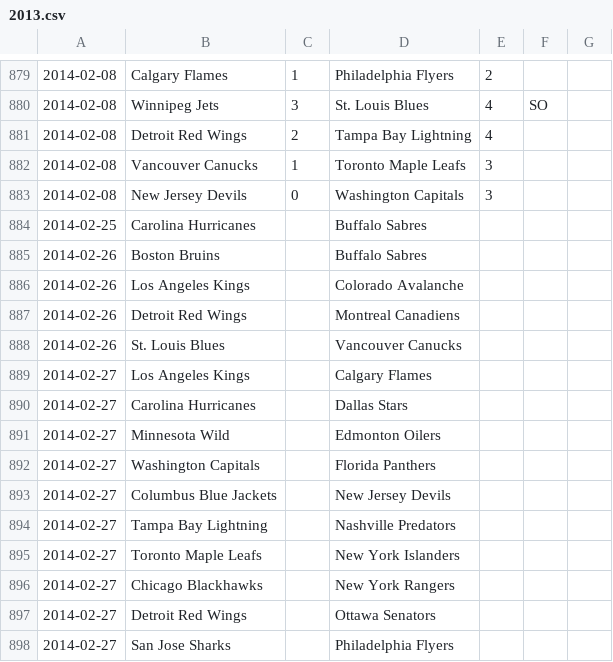
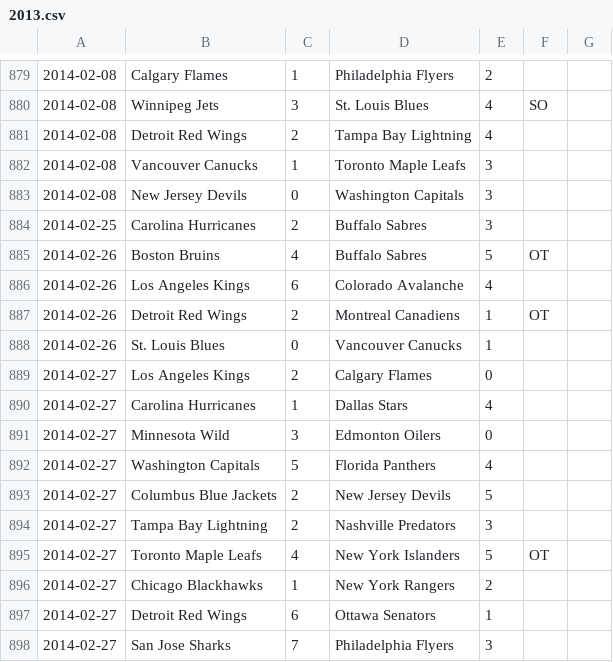
Before and after one commit to cabusto/nhlchampionshipbelt, a CSV file: app/static/data/2013.csv, drawn as a sheet; only a part is shown, gaps mark what is left out; the diff covers the shown part only.

Commit message:
updated .csv

```diff
--- a/app/static/data/2013.csv
+++ b/app/static/data/2013.csv
@@ -883,16 +883,16 @@
 2014-02-08,New Jersey Devils,0,Washington Capitals,3,,,
-2014-02-25,Carolina Hurricanes,,Buffalo Sabres,,,,
-2014-02-26,Boston Bruins,,Buffalo Sabres,,,,
-2014-02-26,Los Angeles Kings,,Colorado Avalanche,,,,
-2014-02-26,Detroit Red Wings,,Montreal Canadiens,,,,
-2014-02-26,St. Louis Blues,,Vancouver Canucks,,,,
-2014-02-27,Los Angeles Kings,,Calgary Flames,,,,
-2014-02-27,Carolina Hurricanes,,Dallas Stars,,,,
-2014-02-27,Minnesota Wild,,Edmonton Oilers,,,,
-2014-02-27,Washington Capitals,,Florida Panthers,,,,
-2014-02-27,Columbus Blue Jackets,,New Jersey Devils,,,,
-2014-02-27,Tampa Bay Lightning,,Nashville Predators,,,,
-2014-02-27,Toronto Maple Leafs,,New York Islanders,,,,
-2014-02-27,Chicago Blackhawks,,New York Rangers,,,,
-2014-02-27,Detroit Red Wings,,Ottawa Senators,,,,
-2014-02-27,San Jose Sharks,,Philadelphia Flyers,,,,
+2014-02-25,Carolina Hurricanes,2,Buffalo Sabres,3,,,
+2014-02-26,Boston Bruins,4,Buffalo Sabres,5,OT,,
+2014-02-26,Los Angeles Kings,6,Colorado Avalanche,4,,,
+2014-02-26,Detroit Red Wings,2,Montreal Canadiens,1,OT,,
+2014-02-26,St. Louis Blues,0,Vancouver Canucks,1,,,
+2014-02-27,Los Angeles Kings,2,Calgary Flames,0,,,
+2014-02-27,Carolina Hurricanes,1,Dallas Stars,4,,,
+2014-02-27,Minnesota Wild,3,Edmonton Oilers,0,,,
+2014-02-27,Washington Capitals,5,Florida Panthers,4,,,
+2014-02-27,Columbus Blue Jackets,2,New Jersey Devils,5,,,
+2014-02-27,Tampa Bay Lightning,2,Nashville Predators,3,,,
+2014-02-27,Toronto Maple Leafs,4,New York Islanders,5,OT,,
+2014-02-27,Chicago Blackhawks,1,New York Rangers,2,,,
+2014-02-27,Detroit Red Wings,6,Ottawa Senators,1,,,
+2014-02-27,San Jose Sharks,7,Philadelphia Flyers,3,,,
```
Also changed, not shown: 6 edited cells elsewhere in this file.
